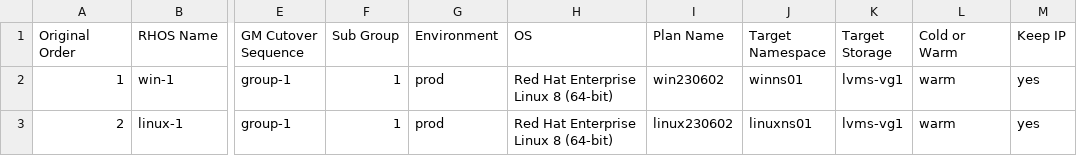
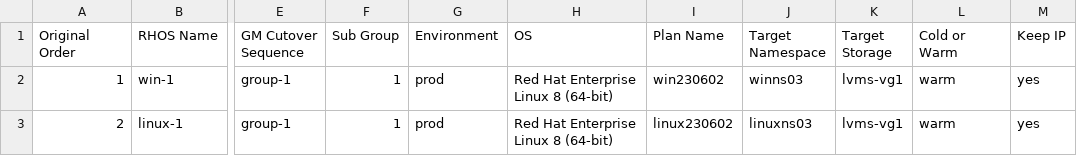
Before and after one commit to jainirajesh/mtvvmwtoopenshift, a CSV file: vm_list_to_migrate.csv, drawn as a sheet; only a part is shown, gaps mark what is left out; the diff names each change by its address in the sheet, - before the commit and + after, or states it on an @@ line.

Commit message:
Update vm_list_to_migrate.csv

```diff
--- a/vm_list_to_migrate.csv
+++ b/vm_list_to_migrate.csv
-J2 (Target Namespace): winns01
+J2 (Target Namespace): winns03
-J3 (Target Namespace): linuxns01
+J3 (Target Namespace): linuxns03
```
